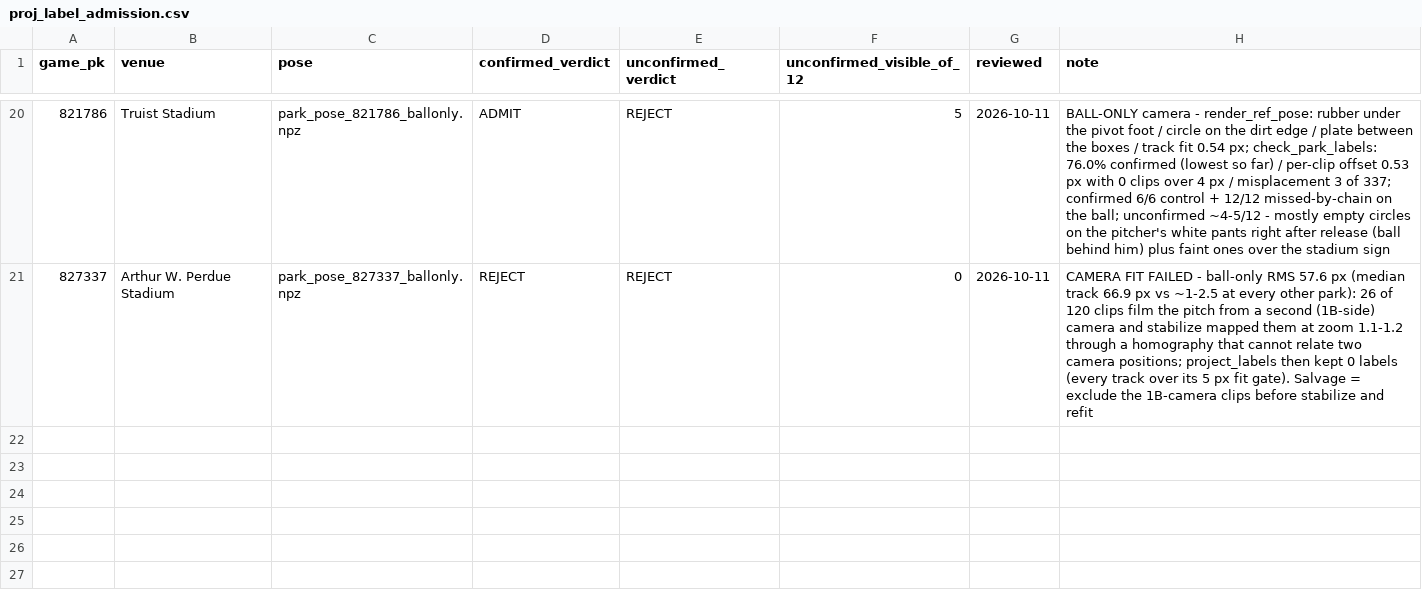
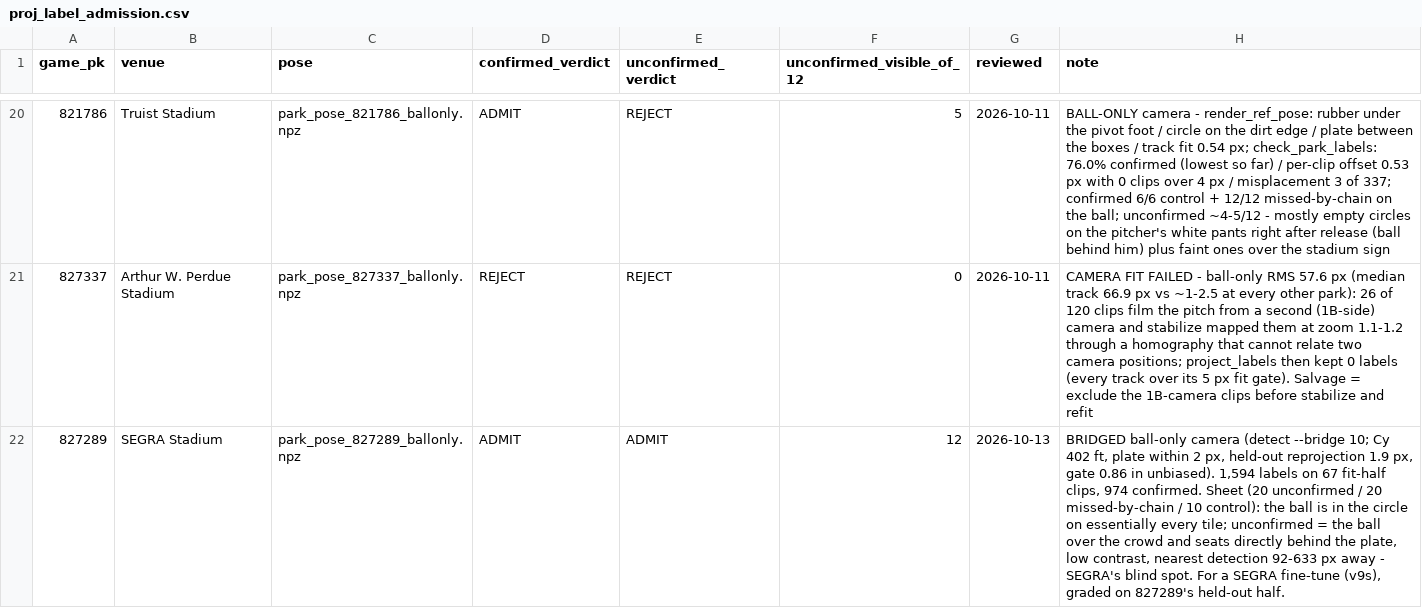
Before and after one commit to BridgerBSB/command-cv, a CSV file: docs/proj_label_admission.csv, drawn as a sheet; only a part is shown, gaps mark what is left out; the diff names each change by its address in the sheet, - before the commit and + after, or states it on an @@ line.

```diff
--- a/docs/proj_label_admission.csv
+++ b/docs/proj_label_admission.csv
+row 22: 827289 | SEGRA Stadium | park_pose_827289_ballonly.npz | ADMIT | ADMIT | 12 | 2026-10-13 | BRIDGED ball-only camera (detect --bridge 10; Cy 402 ft, plate within 2 px, held-out reprojection 1.9 px, gate 0.86 in unbiased). 1,594 labels on 67 fit-half clips, 974 confirmed. Sheet (20 unconfirmed / 20 missed-by-chain / 10 control): the ball is in the circle on essentially every tile; unconfirmed = the ball over the crowd and seats directly behind the plate, low contrast, nearest detection 92-633 px away - SEGRA's blind spot. For a SEGRA fine-tune (v9s), graded on 827289's held-out half.
```
Also changed, not shown: 1 other file.
